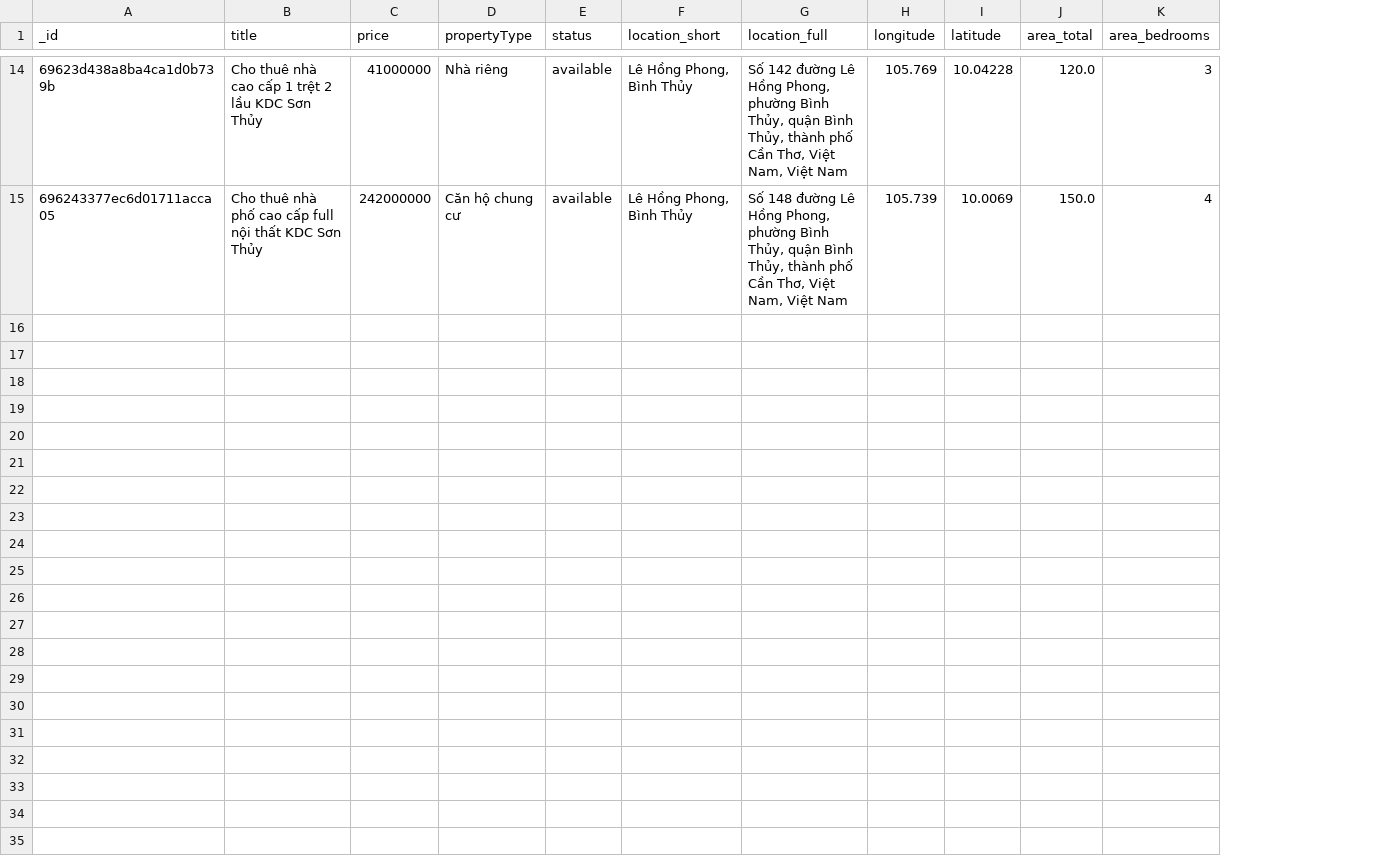
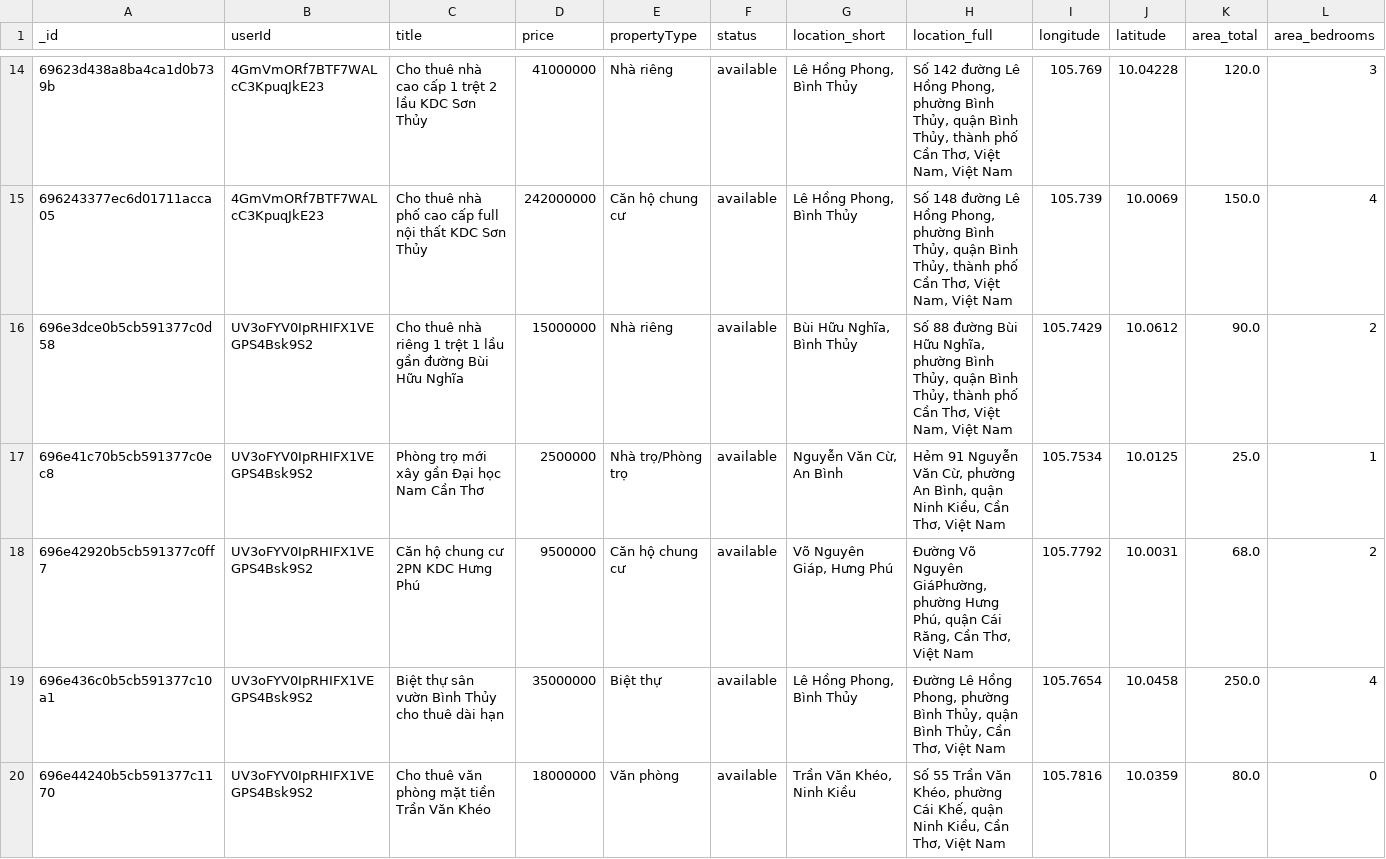
Before and after one commit to LuuViThuann/App_retalHouse, a CSV file: PyThon_ML_App/data/rentals.csv, drawn as a sheet; only a part is shown, gaps mark what is left out; rows hold the shown columns only; the diff covers the shown part only; the diff names each change by its address in the sheet, - before the commit and + after, or states it on an @@ line.

```diff
--- a/PyThon_ML_App/data/rentals.csv
+++ b/PyThon_ML_App/data/rentals.csv
+column B (userId), rows 14-15: 4GmVmORf7BTF7WALcC3KpuqJkE23 | 4GmVmORf7BTF7WALcC3KpuqJkE23
+row 16: 696e3dce0b5cb591377c0d58 | UV3oFYV0IpRHIFX1VEGPS4Bsk9S2 | Cho thuê nhà riêng 1 trệt 1 lầu gần đường Bùi Hữu Nghĩa | 15000000 | Nhà riêng | available | Bùi Hữu Nghĩa, Bình Thủy | Số 88 đường Bùi Hữu Nghĩa, phường Bình Thủy, quận Bình Thủy, thành phố Cần Thơ, Việt Nam, Việt Nam | 105.7429 | 10.0612 | 90.0 | 2
+row 17: 696e41c70b5cb591377c0ec8 | UV3oFYV0IpRHIFX1VEGPS4Bsk9S2 | Phòng trọ mới xây gần Đại học Nam Cần Thơ | 2500000 | Nhà trọ/Phòng trọ | available | Nguyễn Văn Cừ, An Bình | Hẻm 91 Nguyễn Văn Cừ, phường An Bình, quận Ninh Kiều, Cần Thơ, Việt Nam | 105.7534 | 10.0125 | 25.0 | 1
+row 18: 696e42920b5cb591377c0ff7 | UV3oFYV0IpRHIFX1VEGPS4Bsk9S2 | Căn hộ chung cư 2PN KDC Hưng Phú | 9500000 | Căn hộ chung cư | available | Võ Nguyên Giáp, Hưng Phú | Đường Võ Nguyên GiáPhường, phường Hưng Phú, quận Cái Răng, Cần Thơ, Việt Nam | 105.7792 | 10.0031 | 68.0 | 2
+row 19: 696e436c0b5cb591377c10a1 | UV3oFYV0IpRHIFX1VEGPS4Bsk9S2 | Biệt thự sân vườn Bình Thủy cho thuê dài hạn | 35000000 | Biệt thự | available | Lê Hồng Phong, Bình Thủy | Đường Lê Hồng Phong, phường Bình Thủy, quận Bình Thủy, Cần Thơ, Việt Nam | 105.7654 | 10.0458 | 250.0 | 4
+row 20: 696e44240b5cb591377c1170 | UV3oFYV0IpRHIFX1VEGPS4Bsk9S2 | Cho thuê văn phòng mặt tiền Trần Văn Khéo | 18000000 | Văn phòng | available | Trần Văn Khéo, Ninh Kiều | Số 55 Trần Văn Khéo, phường Cái Khế, quận Ninh Kiều, Cần Thơ, Việt Nam | 105.7816 | 10.0359 | 80.0 | 0
```
Also changed, not shown: 5 added rows elsewhere in this file, 24 other files.
